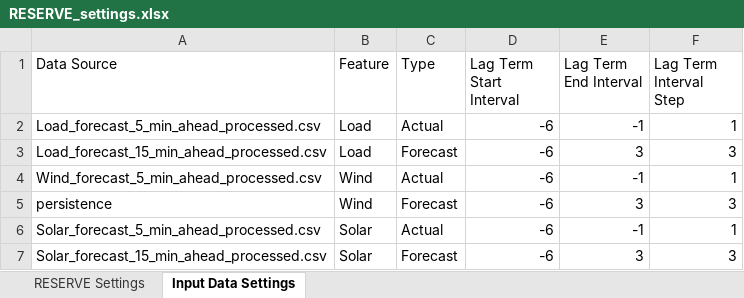
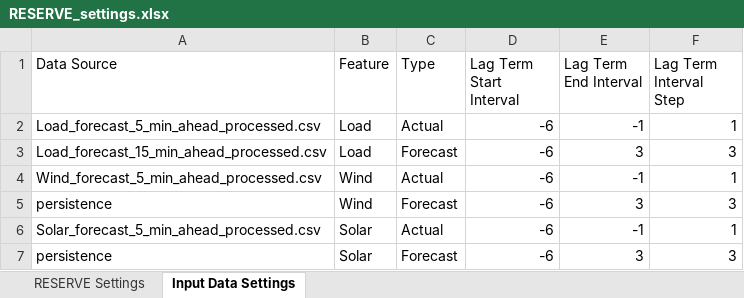
Before and after one commit to e3-/RESERVE-Public, an Excel workbook: data/RESERVE_settings.xlsx, sheet Input Data Settings, drawn as a sheet; values as stored, in another font and other column widths than the file's, no borders; the diff names each change by its address in the sheet, - before the commit and + after, or states it on an @@ line.

Commit message:
Created persistence forecasting method for solar using theoretical clear sky output.

```diff
--- a/data/RESERVE_settings.xlsx (sheet Input Data Settings)
+++ b/data/RESERVE_settings.xlsx (sheet Input Data Settings)
-A7 (Data Source): Solar_forecast_15_min_ahead_processed.csv
+A7 (Data Source): persistence
```
Also changed, not shown: sheet RESERVE Settings, 1 other file.
